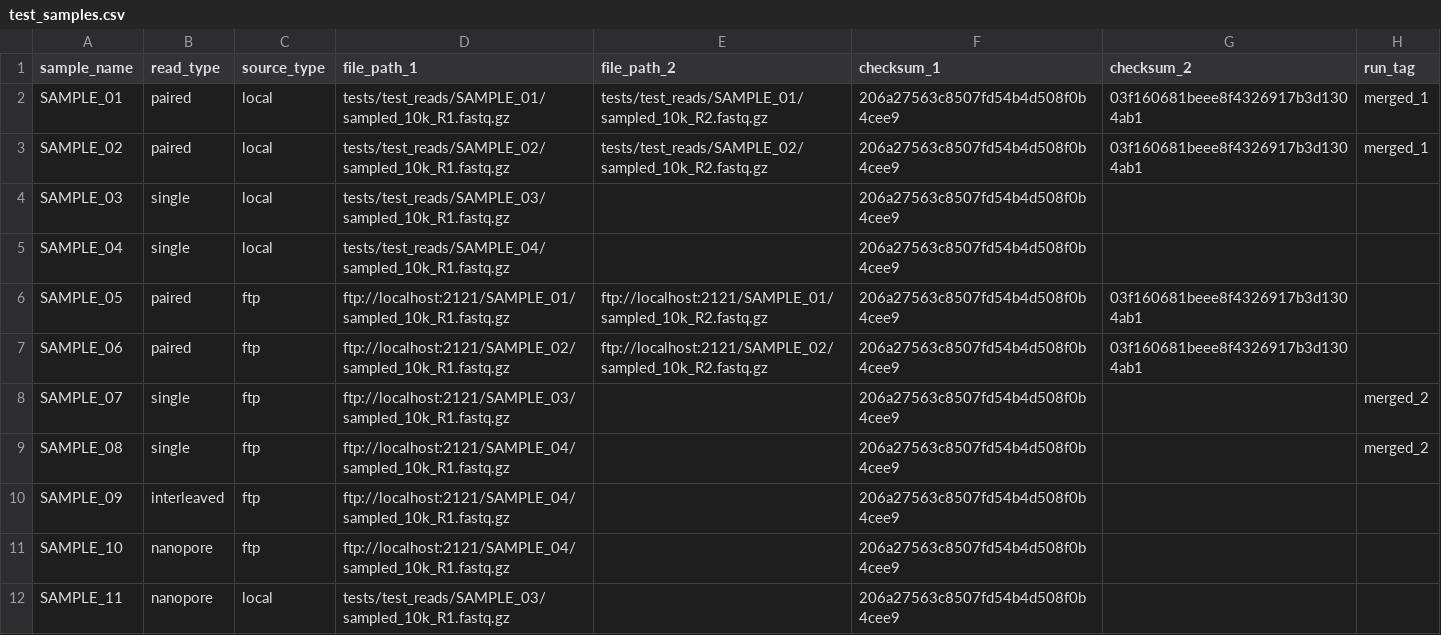
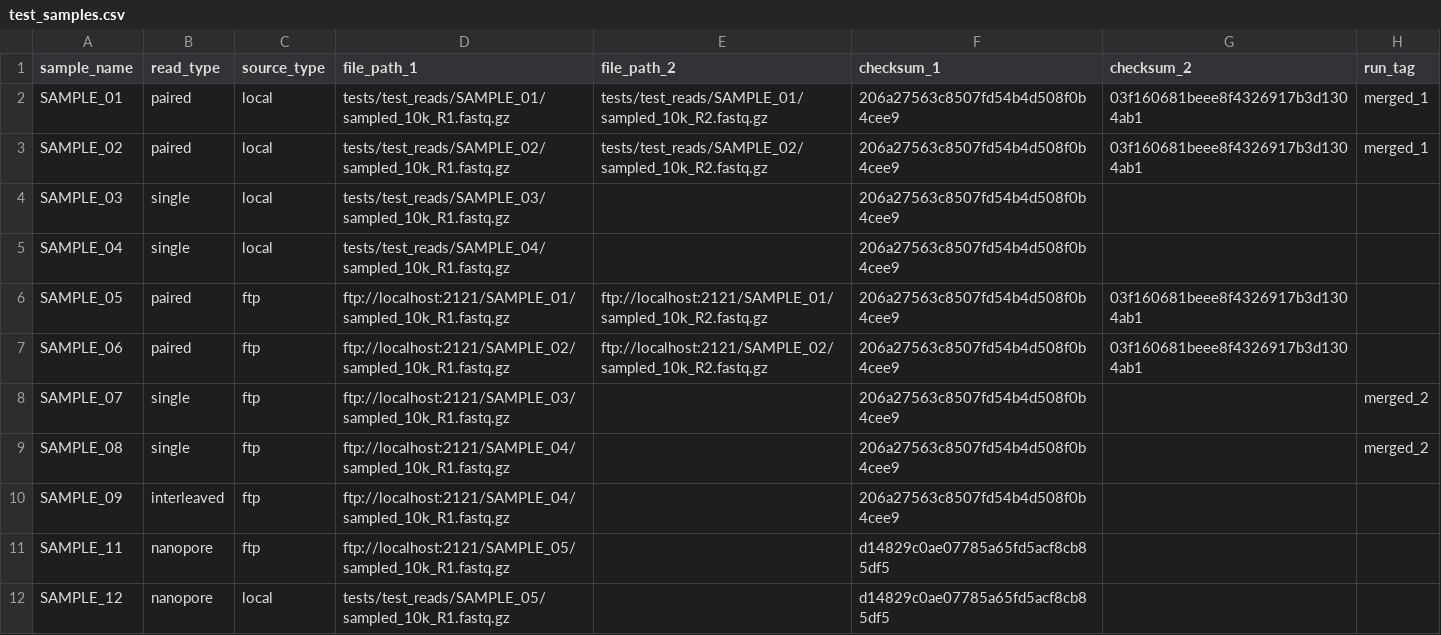
Before and after one commit to mtinti/myRna-seq, a CSV file: test_samples.csv, drawn as a sheet.

Commit message:
add full tet file

```diff
--- a/test_samples.csv
+++ b/test_samples.csv
@@ -10,3 +10,3 @@ SAMPLE_08,single,ftp,ftp://localhost:2121/SAMPLE_04/sampled_10k_R1.fastq.gz,,206
 SAMPLE_09,interleaved,ftp,ftp://localhost:2121/SAMPLE_04/sampled_10k_R1.fastq.gz,,206a27563c8507fd54b4d508f0b4cee9,,
-SAMPLE_10,nanopore,ftp,ftp://localhost:2121/SAMPLE_04/sampled_10k_R1.fastq.gz,,206a27563c8507fd54b4d508f0b4cee9,,
-SAMPLE_11,nanopore,local,tests/test_reads/SAMPLE_03/sampled_10k_R1.fastq.gz,,206a27563c8507fd54b4d508f0b4cee9,,
+SAMPLE_11,nanopore,ftp,ftp://localhost:2121/SAMPLE_05/sampled_10k_R1.fastq.gz,,d14829c0ae07785a65fd5acf8cb85df5,,
+SAMPLE_12,nanopore,local,tests/test_reads/SAMPLE_05/sampled_10k_R1.fastq.gz,,d14829c0ae07785a65fd5acf8cb85df5,,
```
